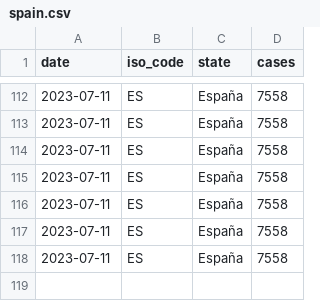
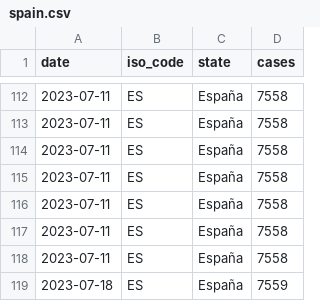
Before and after one commit to svavassori/monkeypox-spain, a CSV file: data/spain.csv, drawn as a sheet; only a part is shown, gaps mark what is left out; the diff names each change by its address in the sheet, - before the commit and + after, or states it on an @@ line.

```diff
--- a/data/spain.csv
+++ b/data/spain.csv
+row 119: 2023-07-18 | ES | España | 7559
```
Also changed, not shown: data/regions.csv, 3 other files.
